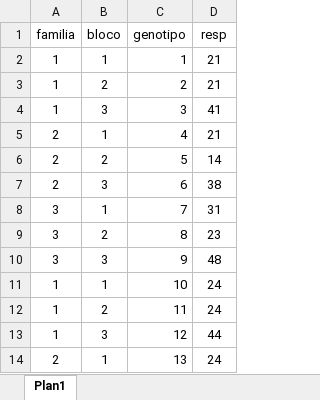
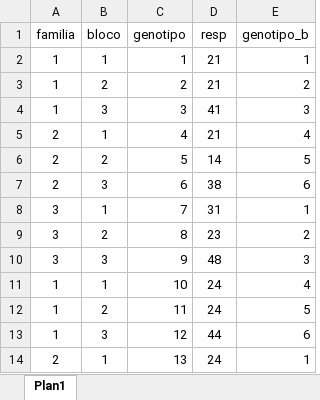
Before and after one commit to arpanosso/delineamentos22, an Excel workbook: data/aula5.xlsx, sheet Plan1, drawn as a sheet; only a part is shown; values as stored, in another font and other column widths than the file's, no borders; the diff names each change by its address in the sheet, - before the commit and + after, or states it on an @@ line.

Commit message:
aula05

```diff
--- a/data/aula5.xlsx (sheet Plan1)
+++ b/data/aula5.xlsx (sheet Plan1)
+column E (genotipo_b), rows 2-14: 1 | 2 | 3 | 4 | 5 | 6 | 1 | 2 | 3 | 4 | 5 | 6 | 1
```
Also changed, not shown: misc/Caderneta-2022.xlsx, 2 other files.
